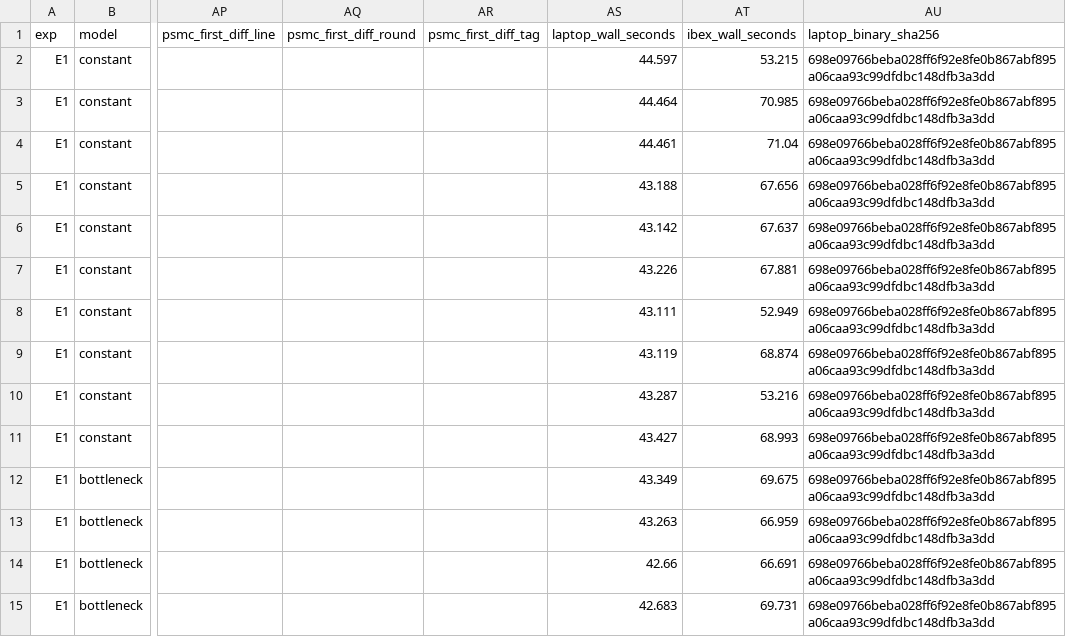
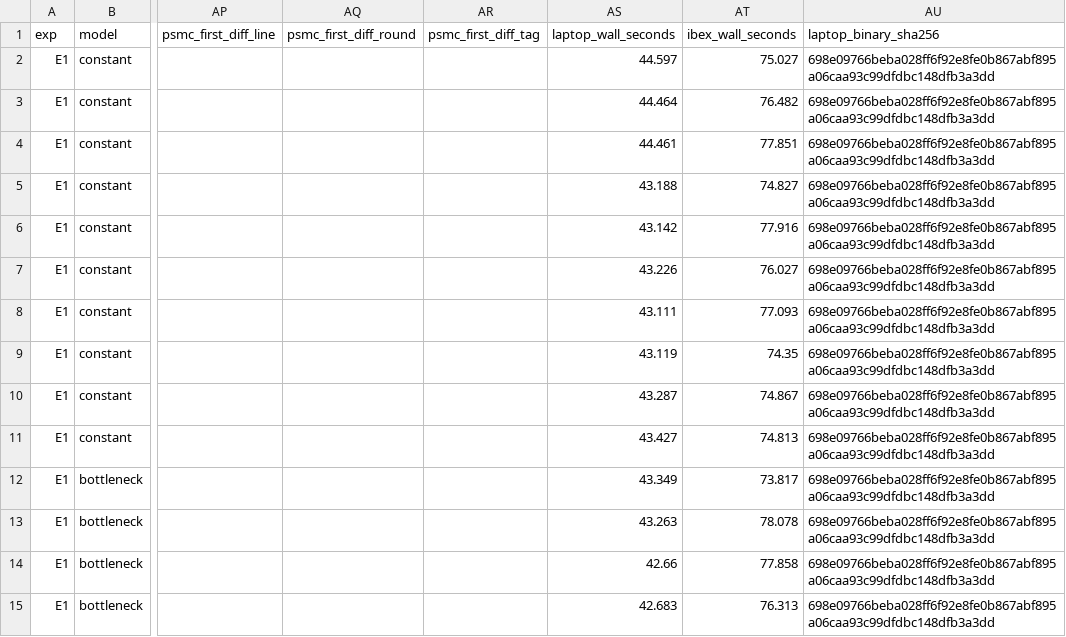
Before and after one commit to larryivan/psmc-rs, a CSV file: experiment/crossplatform/control_rustc1.99_vs_rustc1.97_laptop.csv, drawn as a sheet; only a part is shown, gaps mark what is left out; the diff covers the shown part only; the diff names each change by its address in the sheet, - before the commit and + after, or states it on an @@ line.

```diff
--- a/experiment/crossplatform/control_rustc1.99_vs_rustc1.97_laptop.csv
+++ b/experiment/crossplatform/control_rustc1.99_vs_rustc1.97_laptop.csv
-AT2 (ibex_wall_seconds): 53.215
+AT2 (ibex_wall_seconds): 75.027
-AT3 (ibex_wall_seconds): 70.985
+AT3 (ibex_wall_seconds): 76.482
-AT4 (ibex_wall_seconds): 71.04
+AT4 (ibex_wall_seconds): 77.851
-AT5 (ibex_wall_seconds): 67.656
+AT5 (ibex_wall_seconds): 74.827
-AT6 (ibex_wall_seconds): 67.637
+AT6 (ibex_wall_seconds): 77.916
-AT7 (ibex_wall_seconds): 67.881
+AT7 (ibex_wall_seconds): 76.027
-AT8 (ibex_wall_seconds): 52.949
+AT8 (ibex_wall_seconds): 77.093
-AT9 (ibex_wall_seconds): 68.874
+AT9 (ibex_wall_seconds): 74.35
-AT10 (ibex_wall_seconds): 53.216
+AT10 (ibex_wall_seconds): 74.867
-AT11 (ibex_wall_seconds): 68.993
+AT11 (ibex_wall_seconds): 74.813
-AT12 (ibex_wall_seconds): 69.675
+AT12 (ibex_wall_seconds): 73.817
-AT13 (ibex_wall_seconds): 66.959
+AT13 (ibex_wall_seconds): 78.078
-AT14 (ibex_wall_seconds): 66.691
+AT14 (ibex_wall_seconds): 77.858
-AT15 (ibex_wall_seconds): 69.731
+AT15 (ibex_wall_seconds): 76.313
```
Also changed, not shown: 27 edited cells elsewhere in this file, experiment/crossplatform/control_repeat_laptop.csv, experiment/crossplatform/inputs_E1_genomes.csv, 15 other files.
